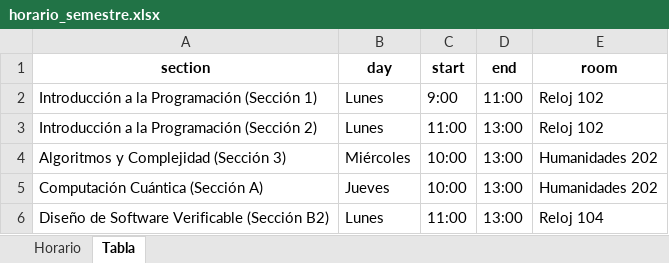
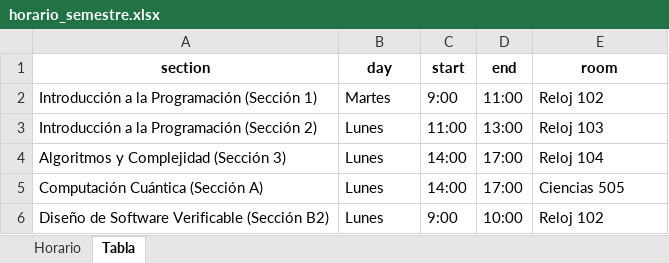
Before and after one commit to CodeByManu/SGA_Verificables, an Excel workbook: horario_semestre.xlsx, sheet Tabla, drawn as a sheet; values as stored, in another font and other column widths than the file's, no borders; the diff names each change by its address in the sheet, - before the commit and + after, or states it on an @@ line.

```diff
--- a/horario_semestre.xlsx (sheet Tabla)
+++ b/horario_semestre.xlsx (sheet Tabla)
-B2 (day): Lunes
+B2 (day): Martes
-E3 (room): Reloj 102
+E3 (room): Reloj 103
-B4 (day): Miércoles
+B4 (day): Lunes
-C4:C5 (start): 10:00
+C4:C5 (start): 14:00
-D4:D5 (end): 13:00
+D4:D5 (end): 17:00
-E4 (room): Humanidades 202
+E4 (room): Reloj 104
-B5 (day): Jueves
+B5 (day): Lunes
-E5 (room): Humanidades 202
+E5 (room): Ciencias 505
-C6 (start): 11:00
+C6 (start): 9:00
-D6 (end): 13:00
+D6 (end): 10:00
-E6 (room): Reloj 104
+E6 (room): Reloj 102
```
Also changed, not shown: sheet Horario, 3 other files.
